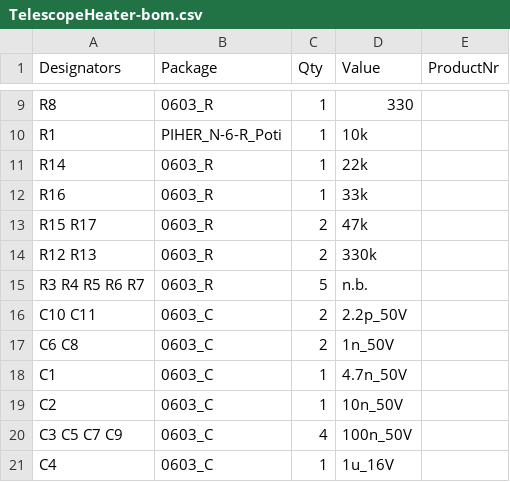
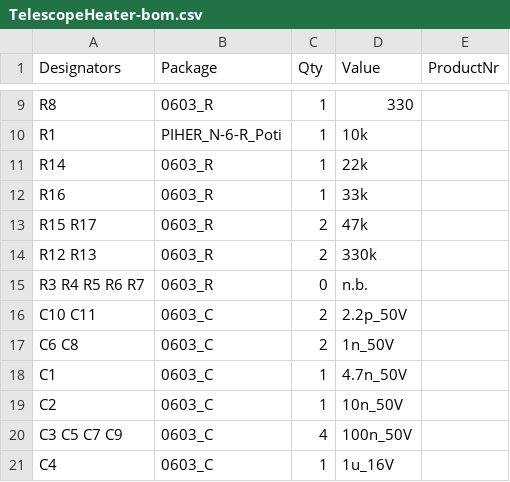
Before and after one commit to DJLax5/Telescope-Heater, a CSV file: PCB/TelescopeHeater/VisualPlace/TelescopeHeater-bom.csv, drawn as a sheet; only a part is shown, gaps mark what is left out.

```diff
--- a/PCB/TelescopeHeater/VisualPlace/TelescopeHeater-bom.csv
+++ b/PCB/TelescopeHeater/VisualPlace/TelescopeHeater-bom.csv
@@ -14,3 +14,3 @@
 "R12 R13","0603_R",2,"330k",""
-"R3 R4 R5 R6 R7","0603_R",5,"n.b.",""
+"R3 R4 R5 R6 R7","0603_R",0,"n.b.",""
 "C10 C11","0603_C",2,"2.2p_50V",""
```
Also changed, not shown: PCB/TelescopeHeater/VisualPlace/TelescopeHeater-pos.csv, 27 other files.
